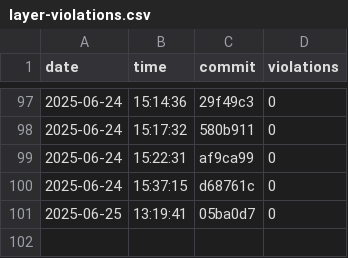
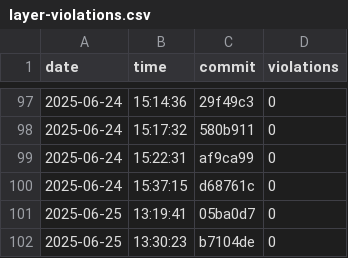
Before and after one commit to AliciaMJH/use, a CSV file: docs/archunit-results/layer-violations.csv, drawn as a sheet; only a part is shown, gaps mark what is left out.

```diff
--- a/docs/archunit-results/layer-violations.csv
+++ b/docs/archunit-results/layer-violations.csv
@@ -101 +101,2 @@ date,time,commit,violations
 2025-06-25,13:19:41,05ba0d7,0
+2025-06-25,13:30:23,b7104de,0
```
Also changed, not shown: docs/archunit-results/build-times.csv, docs/archunit-results/cycles-tests.csv.
